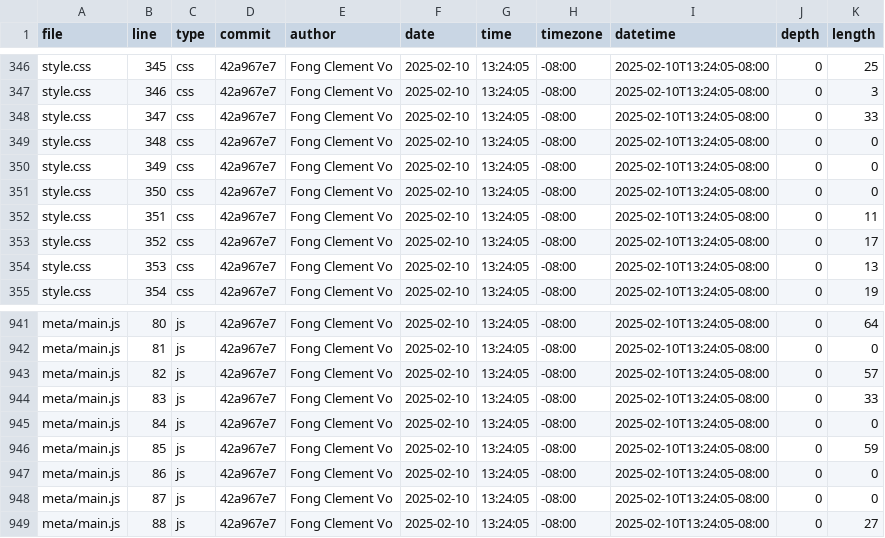
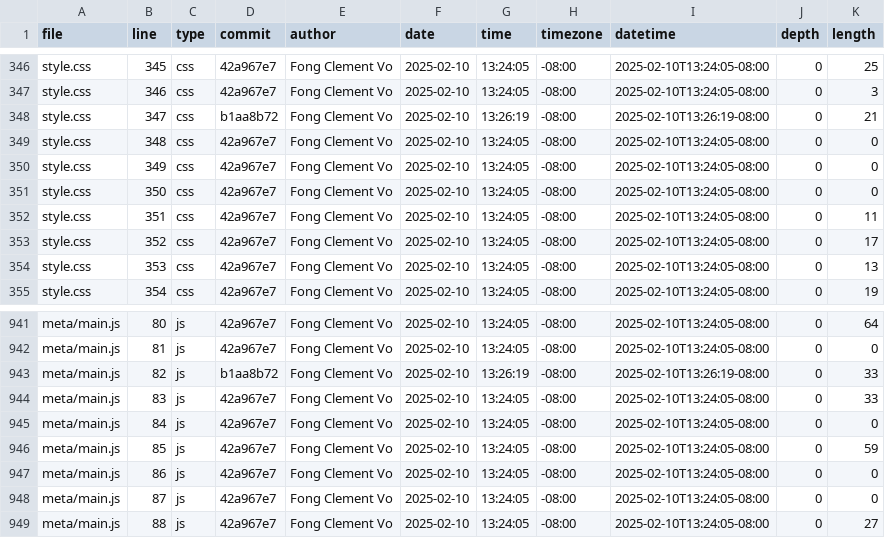
Before and after one commit to ClemHubble/portfolio, a CSV file: meta/loc.csv, drawn as a sheet; only a part is shown, gaps mark what is left out.

```diff
--- a/meta/loc.csv
+++ b/meta/loc.csv
@@ -347,3 +347,3 @@ style.css,345,css,42a967e7,Fong Clement Vo,2025-02-10,13:24:05,-08:00,2025-02-10
 style.css,346,css,42a967e7,Fong Clement Vo,2025-02-10,13:24:05,-08:00,2025-02-10T13:24:05-08:00,0,3
-style.css,347,css,42a967e7,Fong Clement Vo,2025-02-10,13:24:05,-08:00,2025-02-10T13:24:05-08:00,0,33
+style.css,347,css,b1aa8b72,Fong Clement Vo,2025-02-10,13:26:19,-08:00,2025-02-10T13:26:19-08:00,0,21
 style.css,348,css,42a967e7,Fong Clement Vo,2025-02-10,13:24:05,-08:00,2025-02-10T13:24:05-08:00,0,0
@@ -942,3 +942,3 @@ meta/main.js,80,js,42a967e7,Fong Clement Vo,2025-02-10,13:24:05,-08:00,2025-02-1
 meta/main.js,81,js,42a967e7,Fong Clement Vo,2025-02-10,13:24:05,-08:00,2025-02-10T13:24:05-08:00,0,0
-meta/main.js,82,js,42a967e7,Fong Clement Vo,2025-02-10,13:24:05,-08:00,2025-02-10T13:24:05-08:00,0,57
+meta/main.js,82,js,b1aa8b72,Fong Clement Vo,2025-02-10,13:26:19,-08:00,2025-02-10T13:26:19-08:00,0,33
 meta/main.js,83,js,42a967e7,Fong Clement Vo,2025-02-10,13:24:05,-08:00,2025-02-10T13:24:05-08:00,0,33
```
